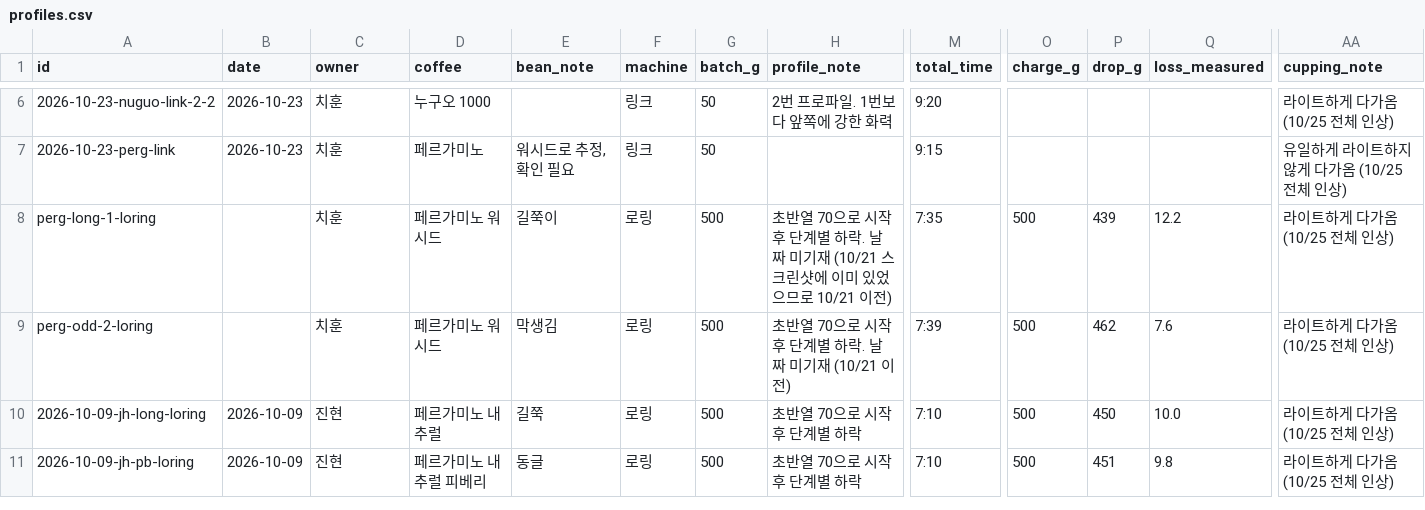
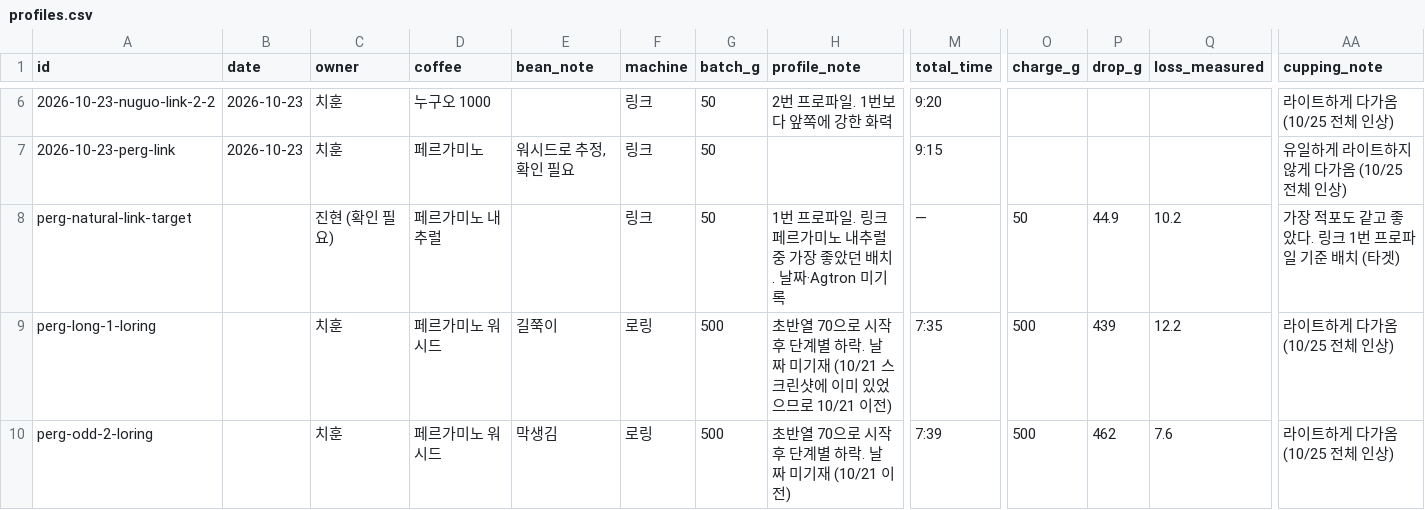
Before and after one commit to cuppingpost/cupper-calibration, a CSV file: roasting/profiles.csv, drawn as a sheet; only a part is shown, gaps mark what is left out; the shorter side is filled out with more unchanged rows; rows hold the shown columns only; the diff names each change by its address in the sheet, - before the commit and + after, or states it on an @@ line.

```diff
--- a/roasting/profiles.csv
+++ b/roasting/profiles.csv
+row 8: perg-natural-link-target |  | 진현 (확인 필요) | 페르가미노 내추럴 |  | 링크 | 50 | 1번 프로파일. 링크 페르가미노 내추럴 중 가장 좋았던 배치. 날짜·Agtron 미기록 | — | 50 | 44.9 | 10.2 | 가장 적포도 같고 좋았다. 링크 1번 프로파일 기준 배치 (타겟)
```
Also changed, not shown: 5 other files.
